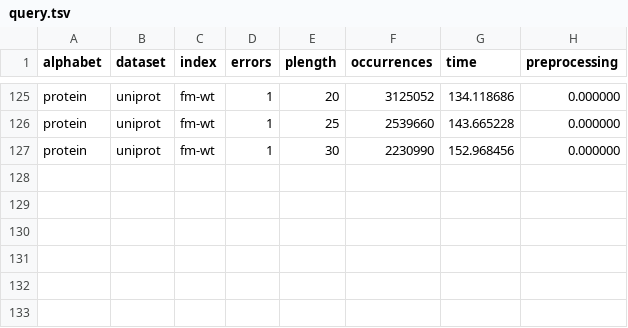
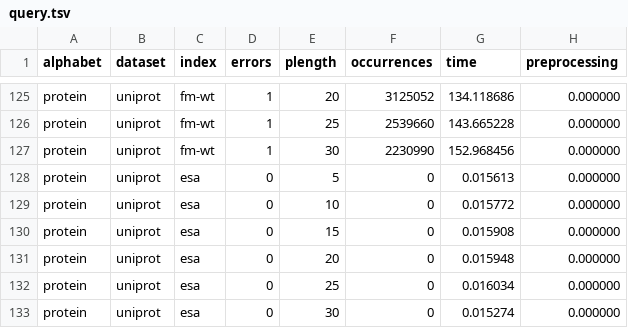
Before and after one commit to seqan/bench, a TSV file: scripts/resources/query.tsv, drawn as a sheet; only a part is shown, gaps mark what is left out.

```diff
--- a/scripts/resources/query.tsv
+++ b/scripts/resources/query.tsv
@@ -127 +127,7 @@ protein	uniprot	fm-wt	1	25	2539660	143.665228	0.000000
 protein	uniprot	fm-wt	1	30	2230990	152.968456	0.000000
+protein	uniprot	esa	0	5	0	0.015613	0.000000
+protein	uniprot	esa	0	10	0	0.015772	0.000000
+protein	uniprot	esa	0	15	0	0.015908	0.000000
+protein	uniprot	esa	0	20	0	0.015948	0.000000
+protein	uniprot	esa	0	25	0	0.016034	0.000000
+protein	uniprot	esa	0	30	0	0.015274	0.000000
```
Also changed, not shown: scripts/resources/construct.tsv, scripts/resources/multi.tsv.
